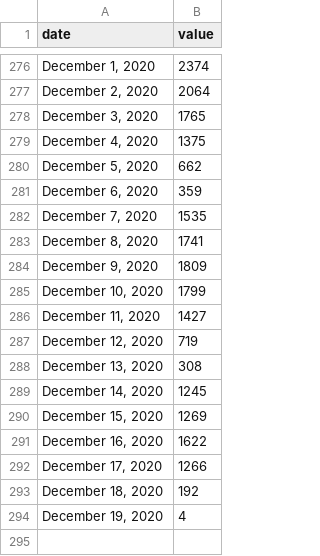
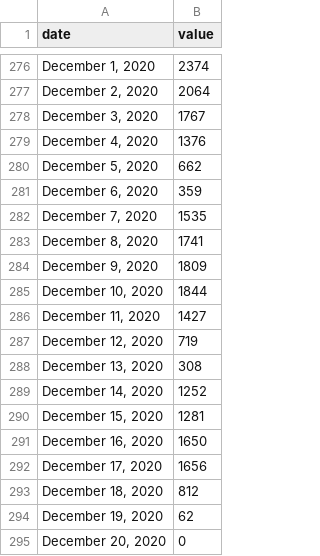
Before and after one commit to COVID19Tracking/covid19-datafetcher, a CSV file: az_serology.csv, drawn as a sheet; only a part is shown, gaps mark what is left out.

```diff
--- a/az_serology.csv
+++ b/az_serology.csv
@@ -277,4 +277,4 @@ date,value
 "December 2, 2020",2064
-"December 3, 2020",1765
-"December 4, 2020",1375
+"December 3, 2020",1767
+"December 4, 2020",1376
 "December 5, 2020",662
@@ -284,3 +284,3 @@ date,value
 "December 9, 2020",1809
-"December 10, 2020",1799
+"December 10, 2020",1844
 "December 11, 2020",1427
@@ -288,7 +288,8 @@ date,value
 "December 13, 2020",308
-"December 14, 2020",1245
-"December 15, 2020",1269
-"December 16, 2020",1622
-"December 17, 2020",1266
-"December 18, 2020",192
-"December 19, 2020",4
+"December 14, 2020",1252
+"December 15, 2020",1281
+"December 16, 2020",1650
+"December 17, 2020",1656
+"December 18, 2020",812
+"December 19, 2020",62
+"December 20, 2020",0
```
